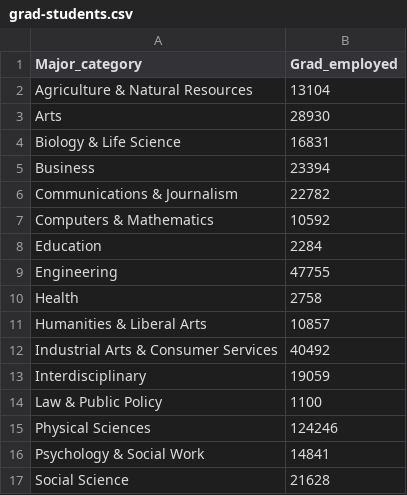
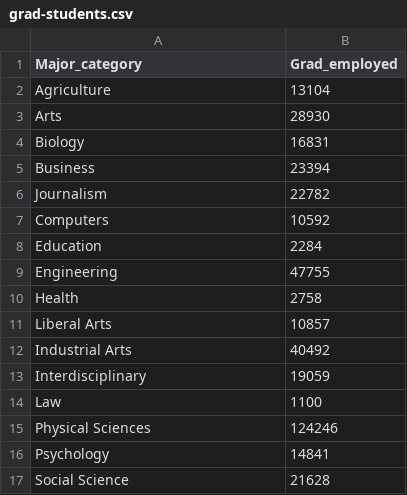
Before and after one commit to FaridzulM/FM, a CSV file: grad-students.csv, drawn as a sheet.

Commit message:
Update grad-students.csv

```diff
--- a/grad-students.csv
+++ b/grad-students.csv
@@ -1,8 +1,8 @@
 Major_category,Grad_employed
-Agriculture & Natural Resources,13104
+Agriculture,13104
 Arts,28930
-Biology & Life Science,16831
+Biology,16831
 Business,23394
-Communications & Journalism,22782
-Computers & Mathematics,10592
+Journalism,22782
+Computers,10592
 Education,2284
@@ -10,8 +10,8 @@ Engineering,47755
 Health,2758
-Humanities & Liberal Arts,10857
-Industrial Arts & Consumer Services,40492
+Liberal Arts,10857
+Industrial Arts,40492
 Interdisciplinary,19059
-Law & Public Policy,1100
+Law,1100
 Physical Sciences,124246
-Psychology & Social Work,14841
+Psychology,14841
 Social Science,21628
```
